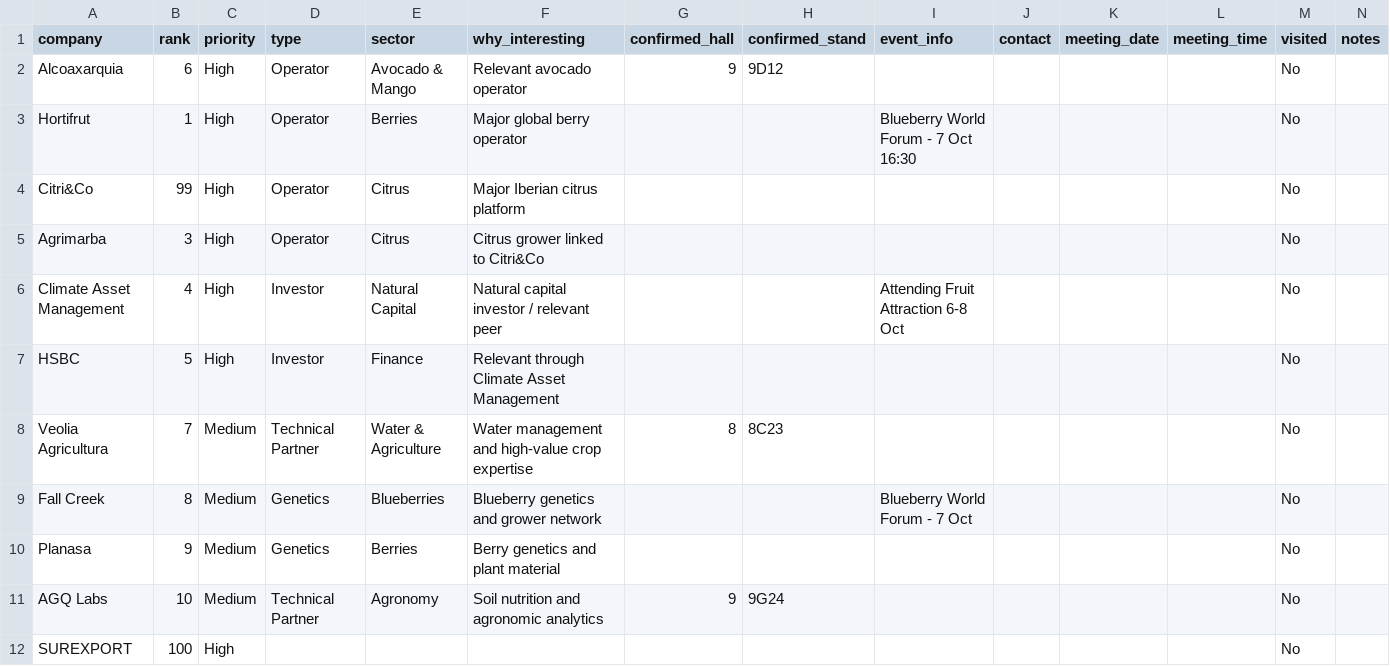
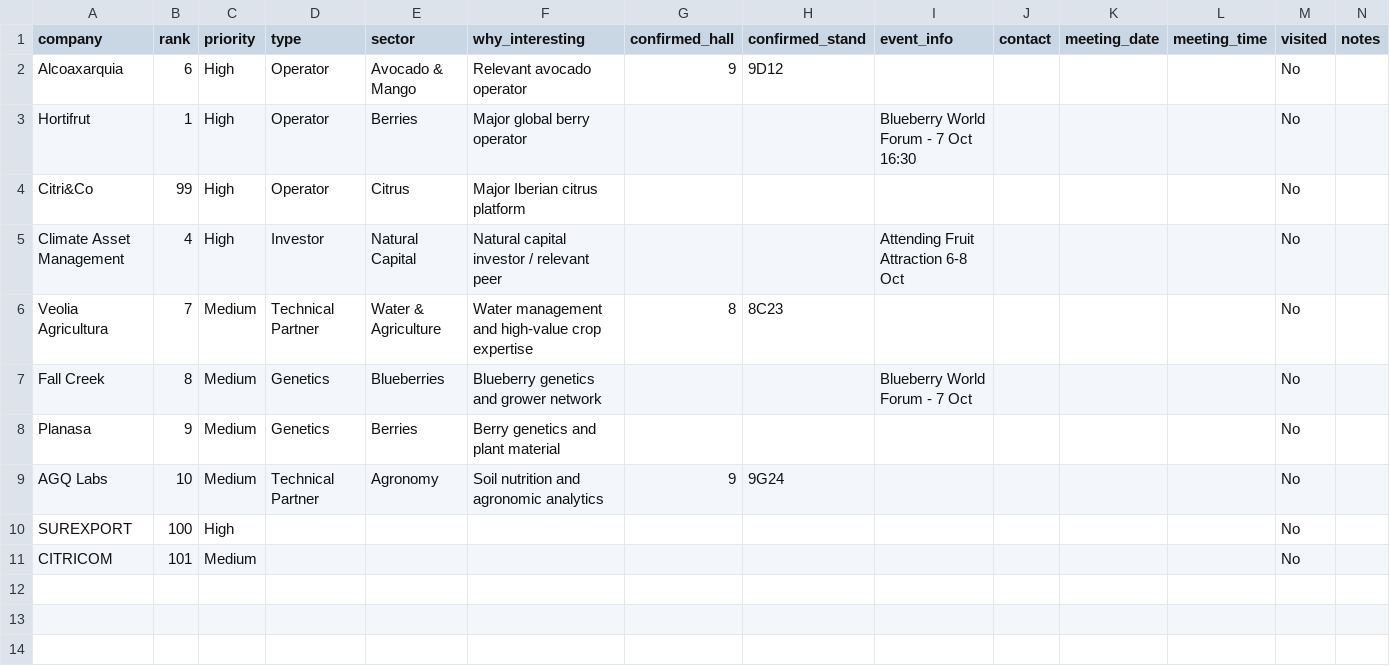
Before and after one commit to rafaelrosmoreno-cell/fruit-attraction-dashboard, a CSV file: targets.csv, drawn as a sheet.

Commit message:
Update Fruit Attraction dashboard

```diff
--- a/targets.csv
+++ b/targets.csv
@@ -4,5 +4,3 @@ Hortifrut,1,High,Operator,Berries,Major global berry operator,,,Blueberry World
 Citri&Co,99,High,Operator,Citrus,Major Iberian citrus platform,,,,,,,No,
-Agrimarba,3,High,Operator,Citrus,Citrus grower linked to Citri&Co,,,,,,,No,
 Climate Asset Management,4,High,Investor,Natural Capital,Natural capital investor / relevant peer,,,Attending Fruit Attraction 6-8 Oct,,,,No,
-HSBC,5,High,Investor,Finance,Relevant through Climate Asset Management,,,,,,,No,
 Veolia Agricultura,7,Medium,Technical Partner,Water & Agriculture,Water management and high-value crop expertise,8,8C23,,,,,No,
@@ -12 +10,2 @@ AGQ Labs,10,Medium,Technical Partner,Agronomy,Soil nutrition and agronomic analy
 SUREXPORT,100,High,,,,,,,,,,No,
+CITRICOM,101,Medium,,,,,,,,,,No,
```
